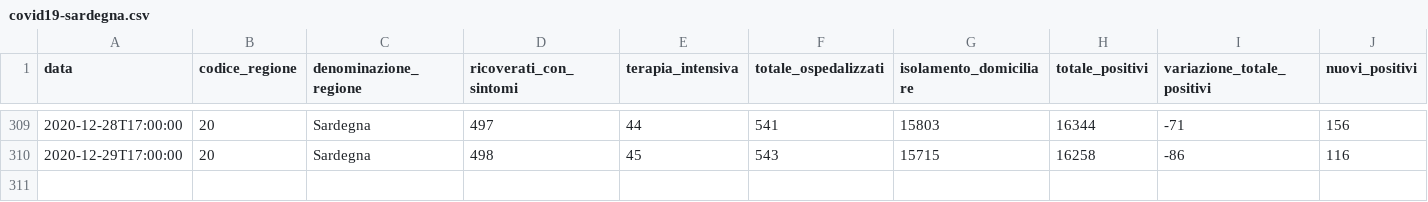
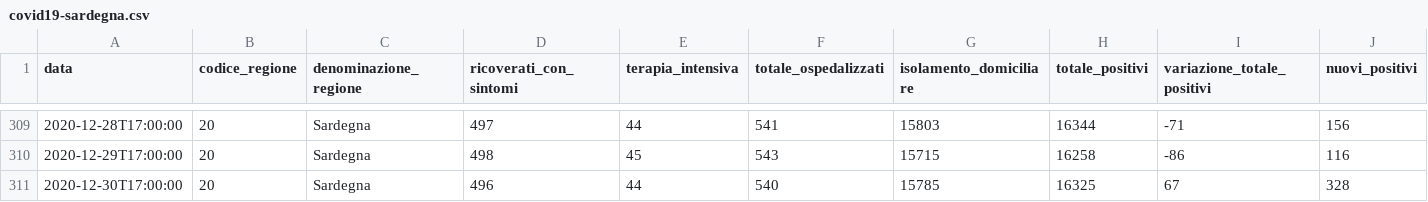
Before and after one commit to antoniograsso21/covid19, a CSV file: data/csv/regioni/covid19-sardegna.csv, drawn as a sheet; only a part is shown, gaps mark what is left out; rows hold the shown columns only; the diff names each change by its address in the sheet, - before the commit and + after, or states it on an @@ line.

Commit message:
global data 30/12 update

```diff
--- a/data/csv/regioni/covid19-sardegna.csv
+++ b/data/csv/regioni/covid19-sardegna.csv
+row 311: 2020-12-30T17:00:00 | 20 | Sardegna | 496 | 44 | 540 | 15785 | 16325 | 67 | 328
```
Also changed, not shown: data/csv/regioni/covid19-emilia-romagna.csv, data/csv/regioni/covid19-friuli venezia giulia.csv, 48 other files.
